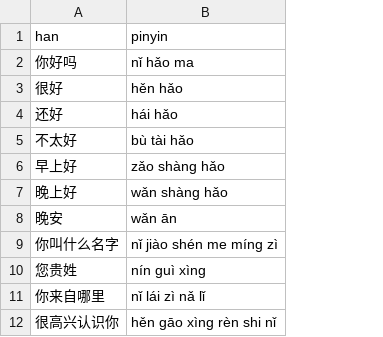
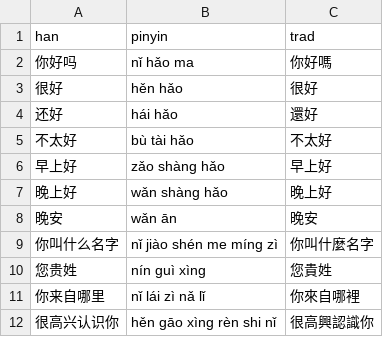
Before and after one commit to albert-yu/han-zi, a CSV file: phrases/useful.csv, drawn as a sheet; only a part is shown; the diff names each change by its address in the sheet, - before the commit and + after, or states it on an @@ line.

Commit message:
Add traditional characters to data

```diff
--- a/phrases/useful.csv
+++ b/phrases/useful.csv
+column C (trad), rows 2-12: 你好嗎 | 很好 | 還好 | 不太好 | 早上好 | 晚上好 | 晚安 | 你叫什麼名字 | 您貴姓 | 你來自哪裡 | 很高興認識你
```
Also changed, not shown: phrases/basic.csv, phrases/food.csv, 1 other file.
